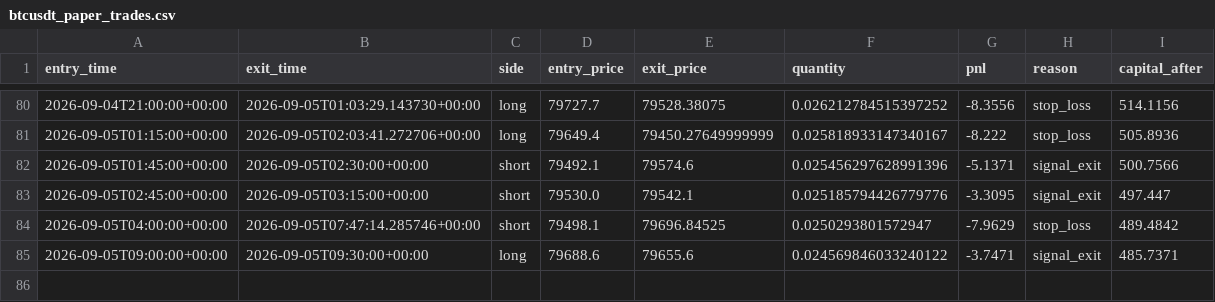
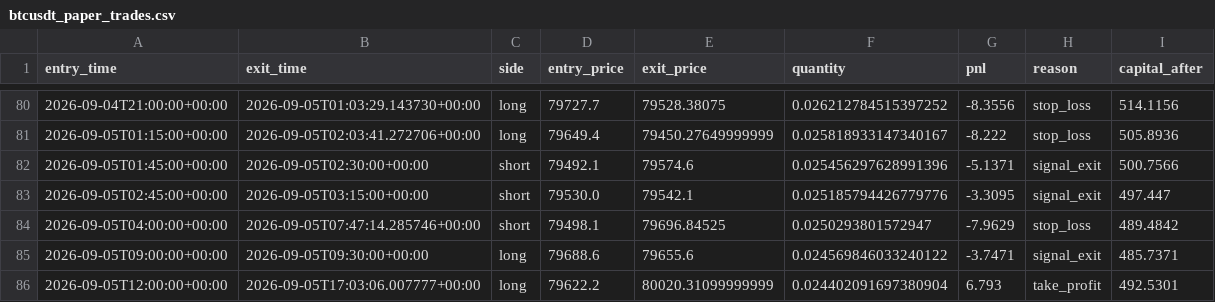
Before and after one commit to laluyadavreturn-dotcom/BTCUSDT-paper-trading-bot, a CSV file: btcusdt_paper_trades.csv, drawn as a sheet; only a part is shown, gaps mark what is left out.

```diff
--- a/btcusdt_paper_trades.csv
+++ b/btcusdt_paper_trades.csv
@@ -85 +85,2 @@ entry_time,exit_time,side,entry_price,exit_price,quantity,pnl,reason,capital_aft
 2026-09-05T09:00:00+00:00,2026-09-05T09:30:00+00:00,long,79688.6,79655.6,0.024569846033240122,-3.7471,signal_exit,485.7371
+2026-09-05T12:00:00+00:00,2026-09-05T17:03:06.007777+00:00,long,79622.2,80020.31099999999,0.024402091697380904,6.793,take_profit,492.5301
```
Also changed, not shown: 1 other file.
